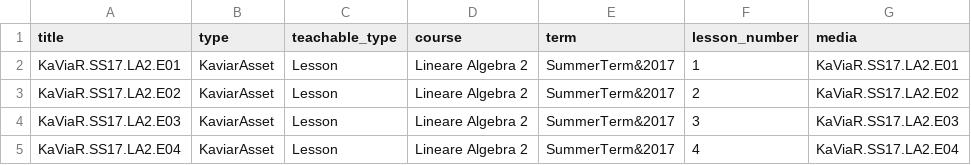
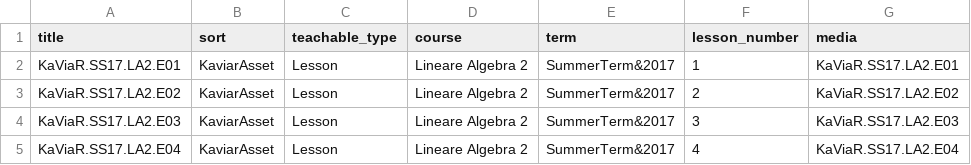
Before and after one commit to MaMpf-HD/mampf, a CSV file: db/csv/learning_assets.csv, drawn as a sheet; only a part is shown; the diff names each change by its address in the sheet, - before the commit and + after, or states it on an @@ line.

```diff
--- a/db/csv/learning_assets.csv
+++ b/db/csv/learning_assets.csv
-B1: type
+B1: sort
```
Also changed, not shown: db/csv/media.csv, 27 other files.
